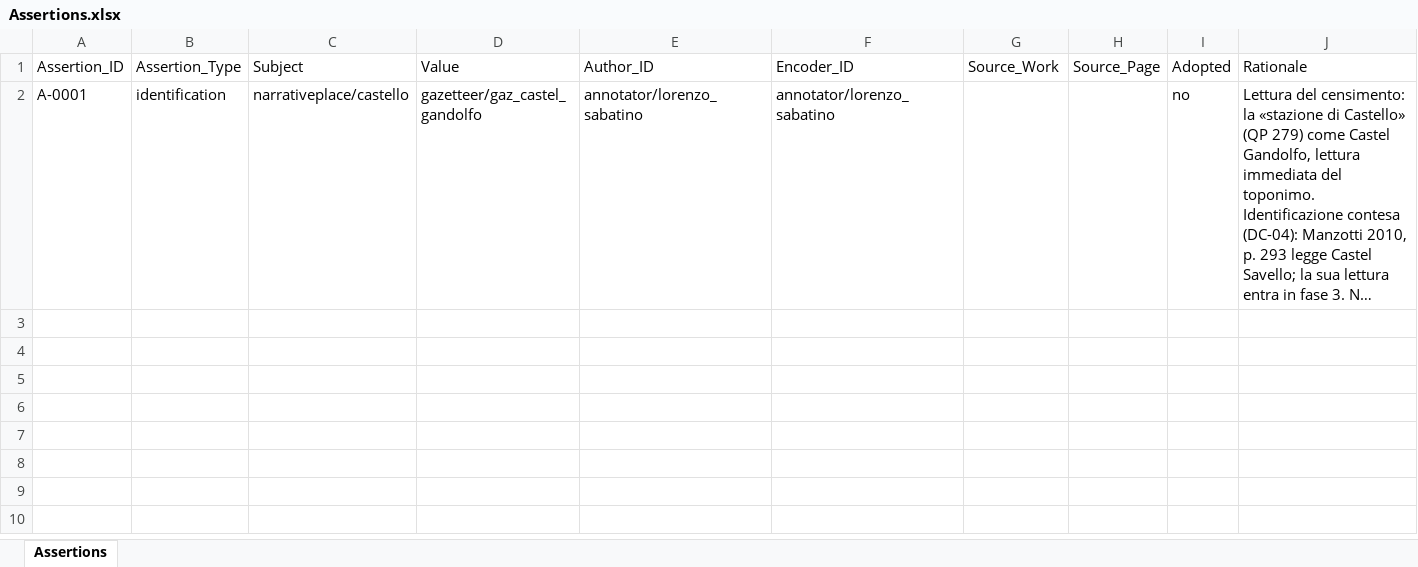
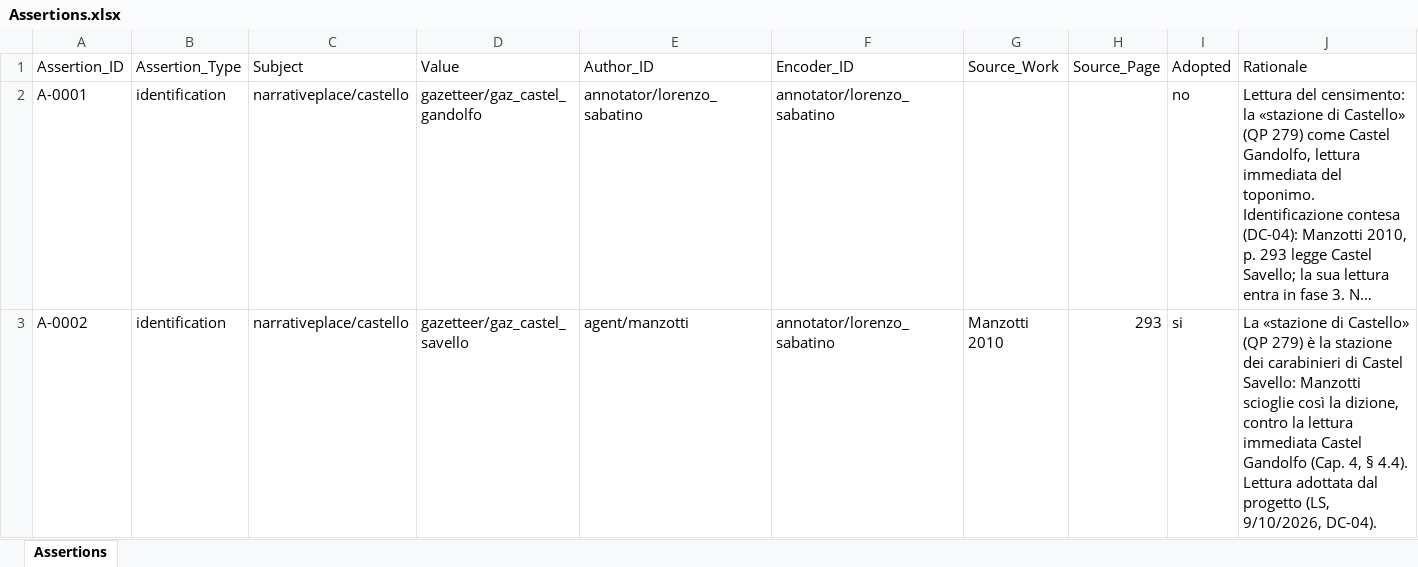
Before and after one commit to lnz-sbt3/gaddatlas, an Excel workbook: data/source/xlsx/Assertions.xlsx, sheet Assertions, drawn as a sheet; only a part is shown; long unchanged cells end in …; values as stored, in another font and other column widths than the file's, no borders; rows hold the shown columns only; the diff names each change by its address in the sheet, - before the commit and + after, or states it on an @@ line.

```diff
--- a/data/source/xlsx/Assertions.xlsx (sheet Assertions)
+++ b/data/source/xlsx/Assertions.xlsx (sheet Assertions)
+row 3: A-0002 | identification | narrativeplace/castello | gazetteer/gaz_castel_savello | agent/manzotti | annotator/lorenzo_sabatino | Manzotti 2010 | 293 | si | La «stazione di Castello» (QP 279) è la stazione dei carabinieri di Castel Savello: Manzotti scioglie così la dizione, contro la lettura immediata Castel Gandolfo (Cap. 4, § 4.4). Lettura adottata dal progetto (LS, 9/10/2026, DC-04).
```
Also changed, not shown: data/source/xlsx/Agents.xlsx, data/source/xlsx/GazetteerEntities.xlsx, 16 other files.
